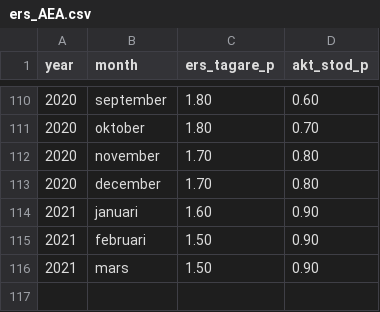
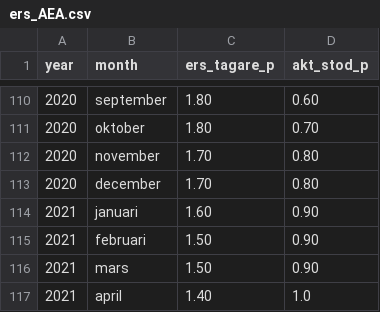
Before and after one commit to MansMeg/DIK_analys, a CSV file: Data/ers_AEA.csv, drawn as a sheet; only a part is shown, gaps mark what is left out.

Commit message:
Update ers_AEA.csv
Added april 2021

```diff
--- a/Data/ers_AEA.csv
+++ b/Data/ers_AEA.csv
@@ -116 +116,2 @@
 2021,"mars",1.50,0.90
+2021,"april",1.40,1.0
```
